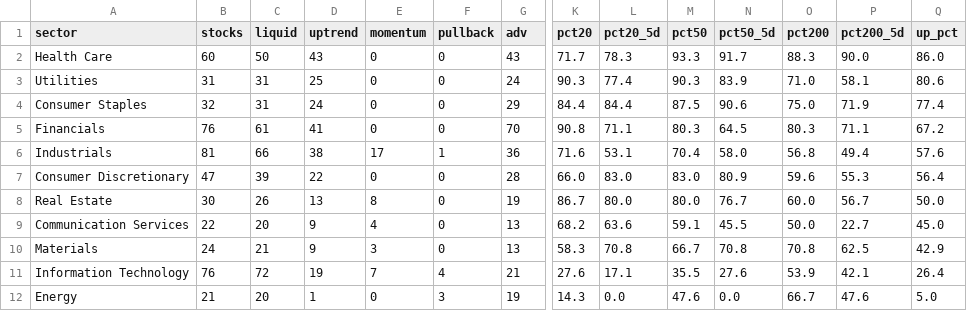
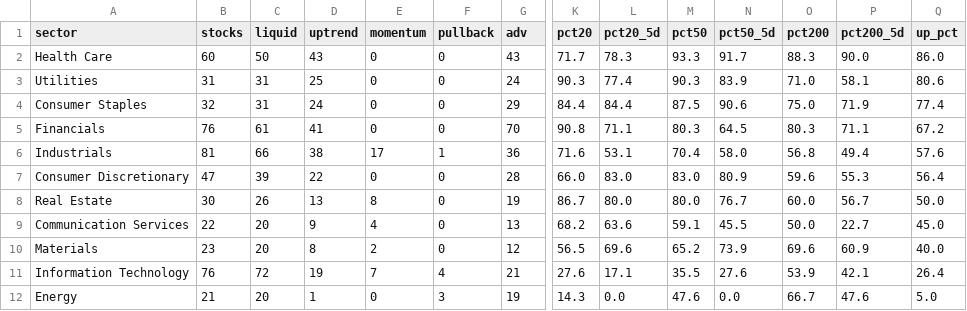
Before and after one commit to txcoproducts-lang/Swing-Screener-, a CSV file: history/sectors_2026-11-13.csv, drawn as a sheet; only a part is shown, gaps mark what is left out; the diff names each change by its address in the sheet, - before the commit and + after, or states it on an @@ line.

```diff
--- a/history/sectors_2026-11-13.csv
+++ b/history/sectors_2026-11-13.csv
-B10 (stocks): 24
+B10 (stocks): 23
-C10 (liquid): 21
+C10 (liquid): 20
-D10 (uptrend): 9
+D10 (uptrend): 8
-E10 (momentum): 3
+E10 (momentum): 2
-G10 (adv): 13
+G10 (adv): 12
-K10 (pct20): 58.3
+K10 (pct20): 56.5
-L10 (pct20_5d): 70.8
+L10 (pct20_5d): 69.6
-M10 (pct50): 66.7
+M10 (pct50): 65.2
-N10 (pct50_5d): 70.8
+N10 (pct50_5d): 73.9
-O10 (pct200): 70.8
+O10 (pct200): 69.6
-P10 (pct200_5d): 62.5
+P10 (pct200_5d): 60.9
-Q10 (up_pct): 42.9
+Q10 (up_pct): 40.0
```
Also changed, not shown: history/breadth_2026-11-13.csv, history/screener_2026-11-13.csv, 1 other file.
